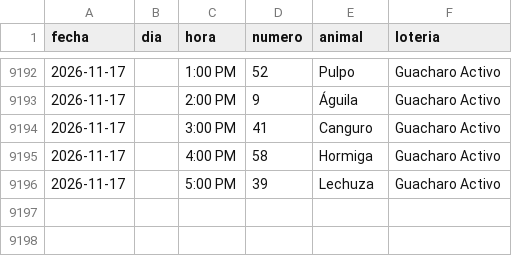
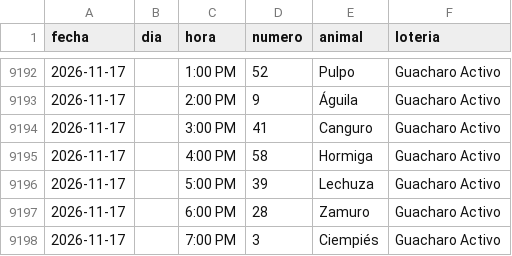
Before and after one commit to victorcsp22-star/sniper-ruletas, a CSV file: data_vz/guacharo_activo_2anios.csv, drawn as a sheet; only a part is shown, gaps mark what is left out.

```diff
--- a/data_vz/guacharo_activo_2anios.csv
+++ b/data_vz/guacharo_activo_2anios.csv
@@ -9196 +9196,3 @@ fecha,dia,hora,numero,animal,loteria
 2026-11-17,,5:00 PM,39,Lechuza,Guacharo Activo
+2026-11-17,,6:00 PM,28,Zamuro,Guacharo Activo
+2026-11-17,,7:00 PM,3,Ciempiés,Guacharo Activo
```
Also changed, not shown: gatazo.csv, granja_millonaria_granjazo.csv, 7 other files.
